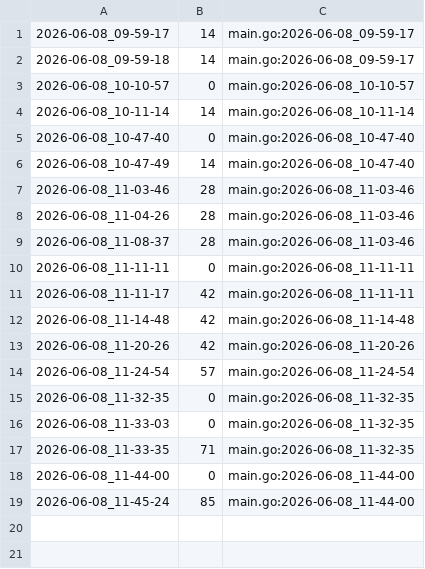
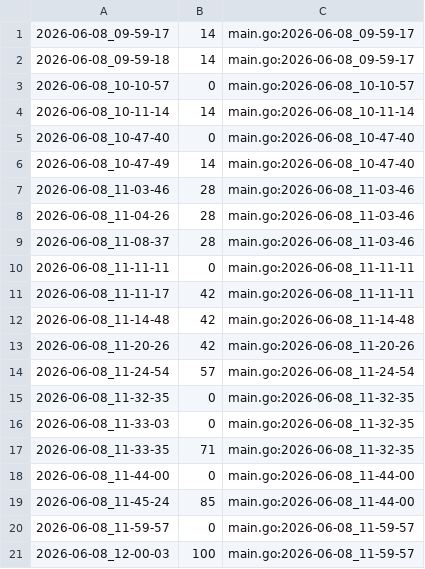
Before and after one commit to qxcode-course/ed-seg-bloco-a-jeniferrcarolinaa, a CSV file: .tko/track/ed@lista_d1/track.csv, drawn as a sheet; the diff names each change by its address in the sheet, - before the commit and + after, or states it on an @@ line.

Commit message:
lista_d1!

```diff
--- a/.tko/track/ed@lista_d1/track.csv
+++ b/.tko/track/ed@lista_d1/track.csv
+row 20: 2026-06-08_11-59-57 | 0 | main.go:2026-06-08_11-59-57
+row 21: 2026-06-08_12-00-03 | 100 | main.go:2026-06-08_11-59-57
```
Also changed, not shown: 3 other files.
